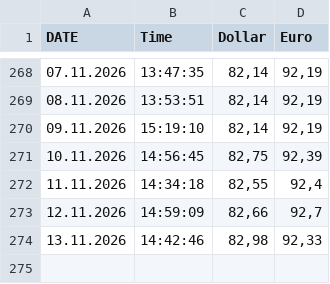
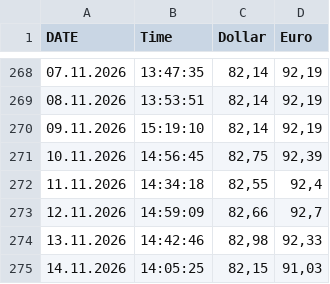
Before and after one commit to rkosobokov/Parser_dollar_euro, a CSV file: reports/exchange_rates.csv, drawn as a sheet; only a part is shown, gaps mark what is left out.

```diff
--- a/reports/exchange_rates.csv
+++ b/reports/exchange_rates.csv
@@ -274 +274,2 @@ DATE;Time;Dollar;Euro
 13.11.2026;14:42:46;82,98;92,33
+14.11.2026;14:05:25;82,15;91,03
```
Also changed, not shown: 1 other file.
